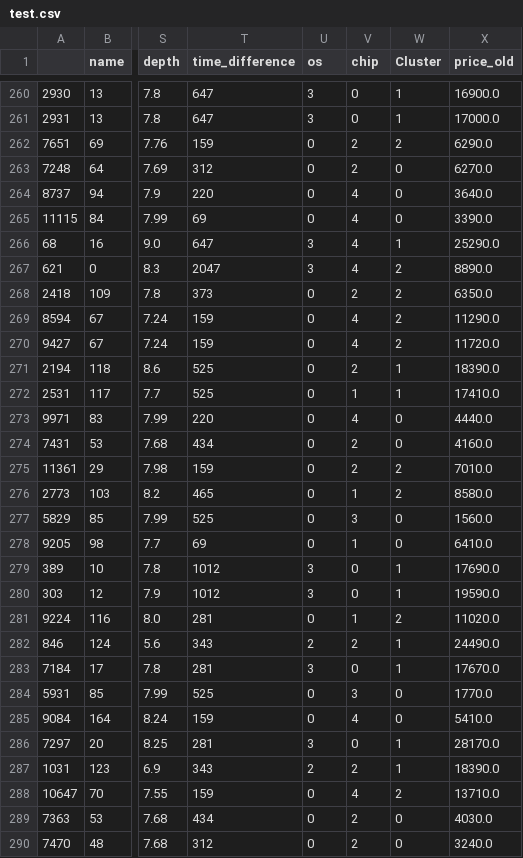
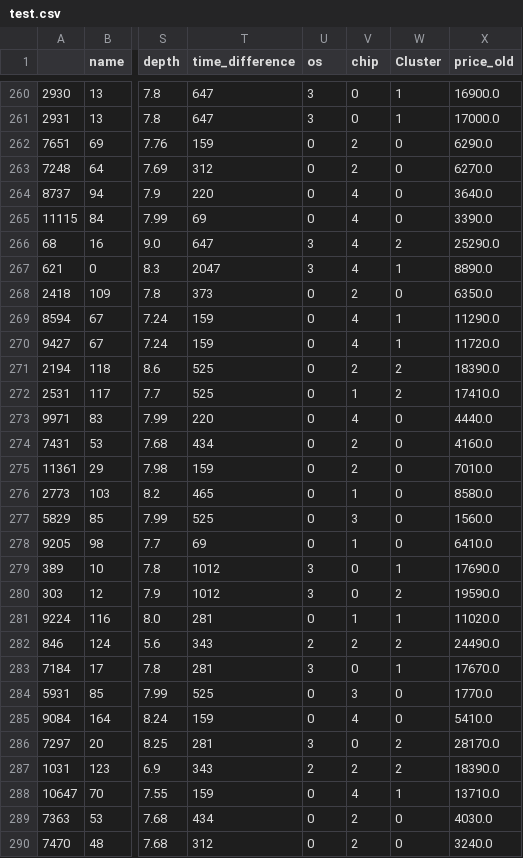
Before and after one commit to phngahn/DS108, a CSV file: modeling/test.csv, drawn as a sheet; only a part is shown, gaps mark what is left out; the diff covers the shown part only; the diff names each change by its address in the sheet, - before the commit and + after, or states it on an @@ line.

```diff
--- a/modeling/test.csv
+++ b/modeling/test.csv
-W262 (Cluster): 2
+W262 (Cluster): 0
-W266 (Cluster): 1
+W266 (Cluster): 2
-W267 (Cluster): 2
+W267 (Cluster): 1
-W268 (Cluster): 2
+W268 (Cluster): 0
-W269:W270 (Cluster): 2
+W269:W270 (Cluster): 1
-W271:W272 (Cluster): 1
+W271:W272 (Cluster): 2
-W275:W276 (Cluster): 2
+W275:W276 (Cluster): 0
-W280 (Cluster): 1
+W280 (Cluster): 2
-W281 (Cluster): 2
+W281 (Cluster): 1
-W282 (Cluster): 1
+W282 (Cluster): 2
-W286:W287 (Cluster): 1
+W286:W287 (Cluster): 2
-W288 (Cluster): 2
+W288 (Cluster): 1
```
Also changed, not shown: 146 edited cells elsewhere in this file, modeling/catboost_info/time_left.tsv, modeling/dev.csv, 18 other files.
